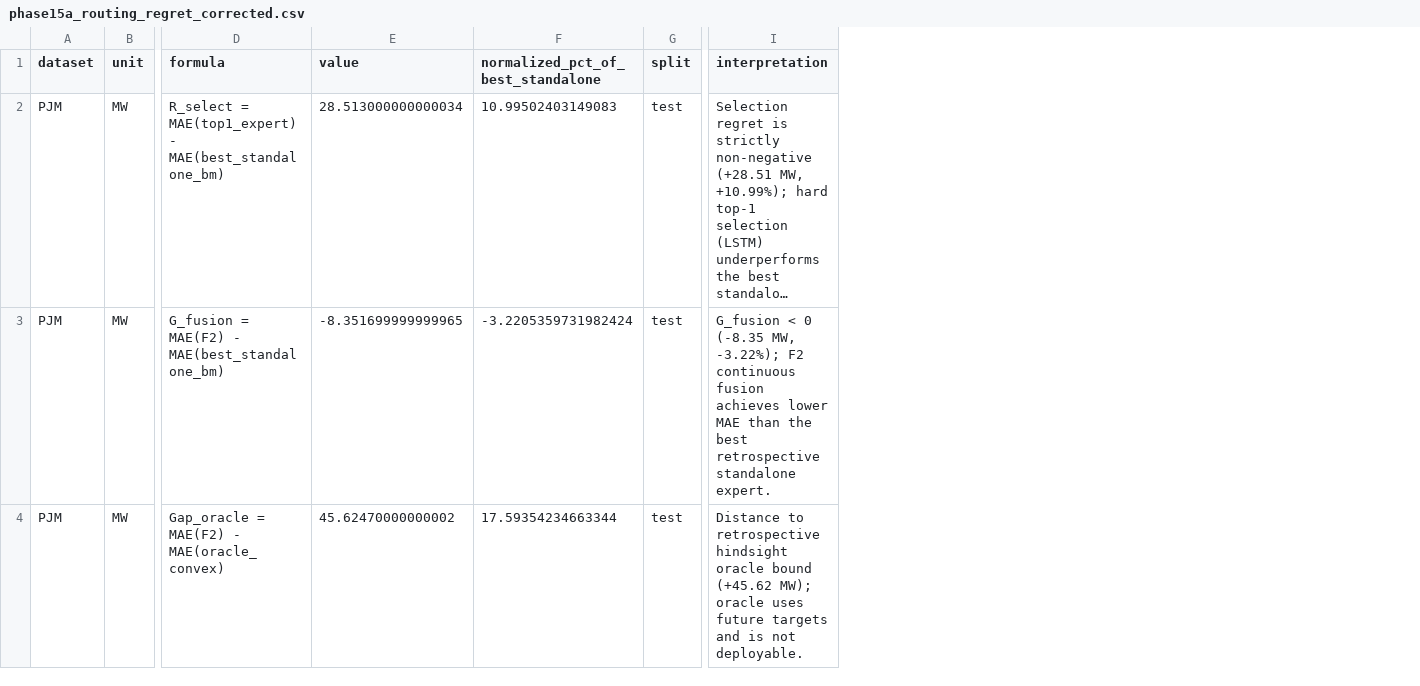
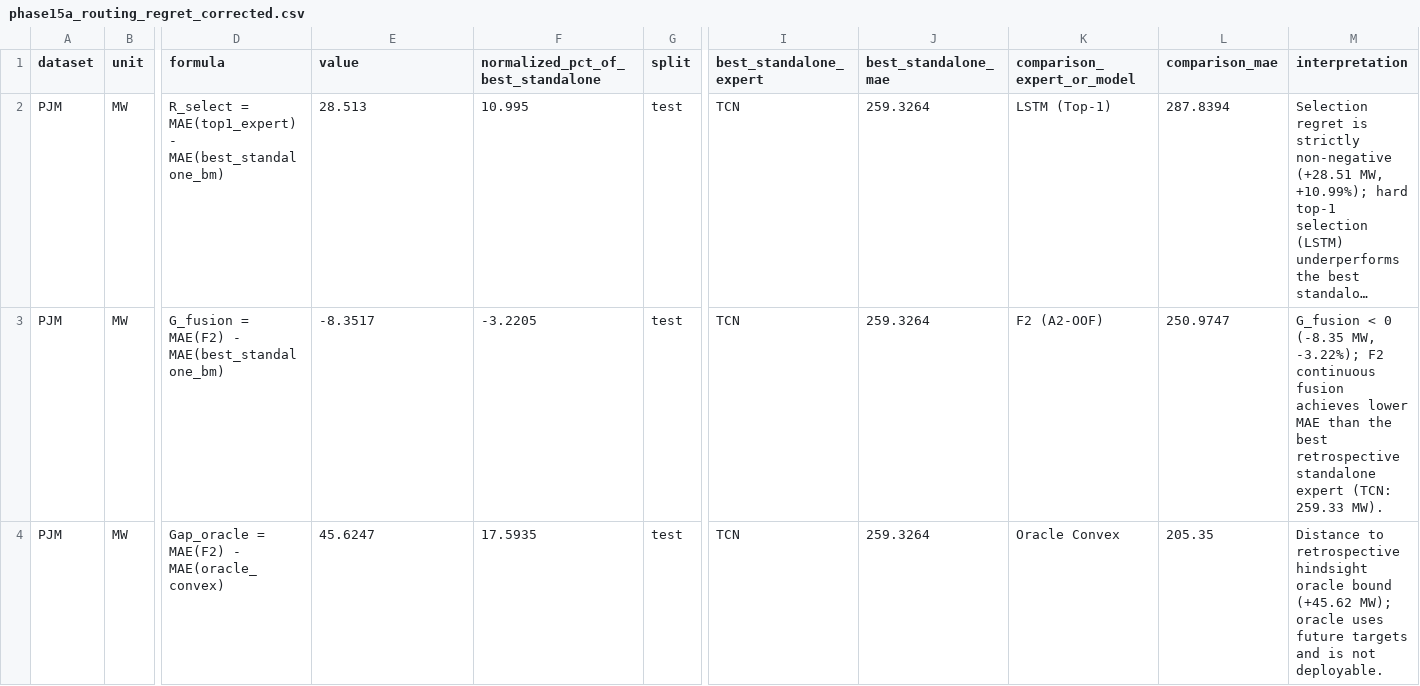
Before and after one commit to vinay-0208/CAEGNET, a CSV file: research/analysis/phase15a_routing_regret_corrected.csv, drawn as a sheet; only a part is shown, gaps mark what is left out; long unchanged cells end in …; addresses are those after the commit; the diff covers the shown part only; the diff names each change by its address in the sheet, - before the commit and + after, or states it on an @@ line.

Commit message:
research: reconcile Phase 15A standalone baseline provenance

```diff
--- a/research/analysis/phase15a_routing_regret_corrected.csv
+++ b/research/analysis/phase15a_routing_regret_corrected.csv
+column I (best_standalone_expert), rows 2-4: all TCN
+column J (best_standalone_mae), rows 2-4: all 259.3264
+column K (comparison_expert_or_model), rows 2-4: LSTM (Top-1) | F2 (A2-OOF) | Oracle Convex
+column L (comparison_mae), rows 2-4: 287.8394 | 250.9747 | 205.35
-E2 (value): 28.513000000000034
+E2 (value): 28.513
-F2: 10.99502403149083
+F2: 10.995
-E3 (value): -8.351699999999965
+E3 (value): -8.3517
-F3: -3.2205359731982424
+F3: -3.2205
-M3 (interpretation): …retrospective standalone expert.
+M3 (interpretation): …retrospective standalone expert (TCN: 259.33 MW).
-E4 (value): 45.62470000000002
+E4 (value): 45.6247
-F4: 17.59354234663344
+F4: 17.5935
```
Also changed, not shown: 12 edited cells elsewhere in this file, 5 other files.
